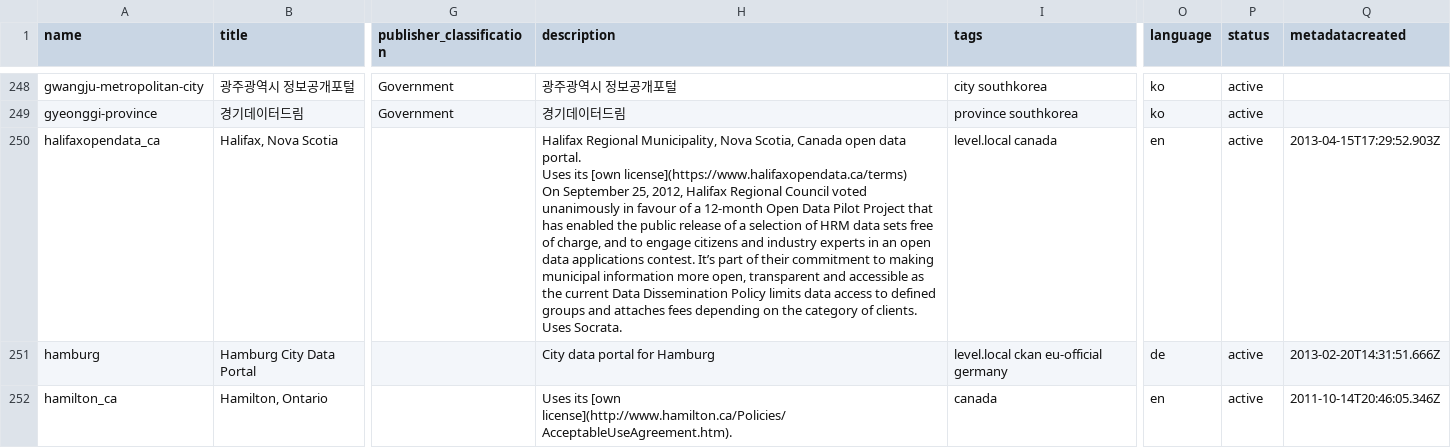
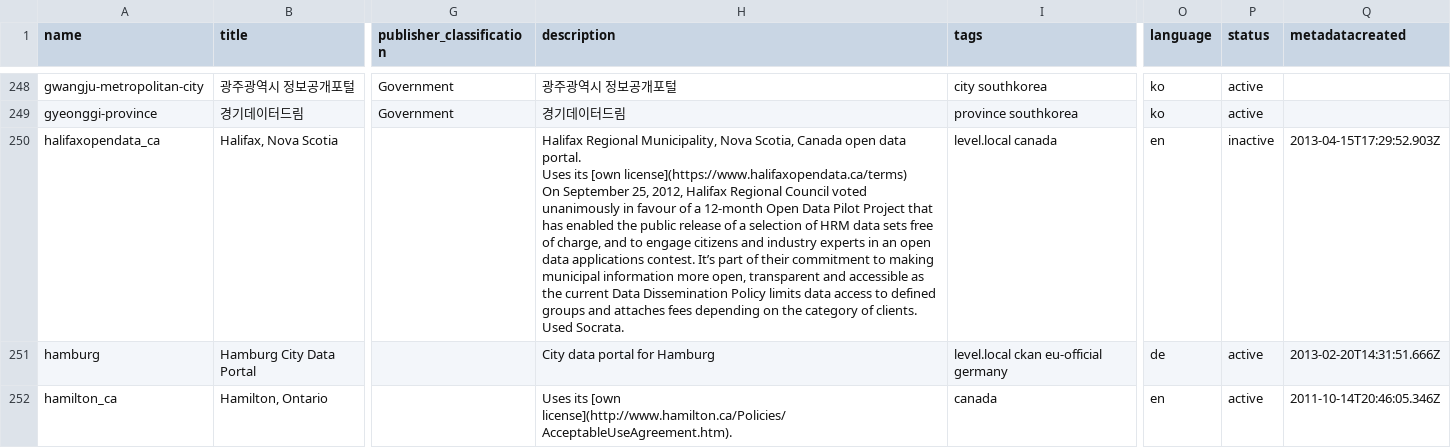
Before and after one commit to okfn/dataportals.org, a CSV file: data/portals.csv, drawn as a sheet; only a part is shown, gaps mark what is left out; ↵ is a line break in a cell; the diff names each change by its address in the sheet, - before the commit and + after, or states it on an @@ line.

Commit message:
#48 data update - switch halifax to inactive (URL no longer resolves)

```diff
--- a/data/portals.csv
+++ b/data/portals.csv
-H250 (description): …of clients. ↵ Uses Socrata.
+H250 (description): …of clients. ↵ Used Socrata.
-P250 (status): active
+P250 (status): inactive
```
